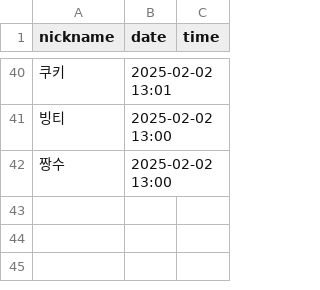
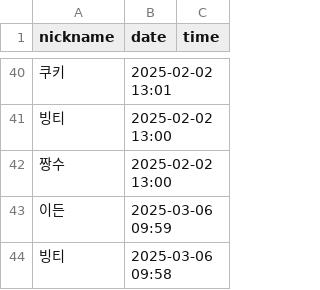
Before and after one commit to sezeme/02-java-attendance-sezeme, a CSV file: src/main/java/attendance/db/attendances.csv, drawn as a sheet; only a part is shown, gaps mark what is left out.

```diff
--- a/src/main/java/attendance/db/attendances.csv
+++ b/src/main/java/attendance/db/attendances.csv
@@ -42 +42,3 @@ nickname,date,time
 짱수,2025-02-02 13:00
+이든,2025-03-06 09:59
+빙티,2025-03-06 09:58
```
Also changed, not shown: 4 other files.
